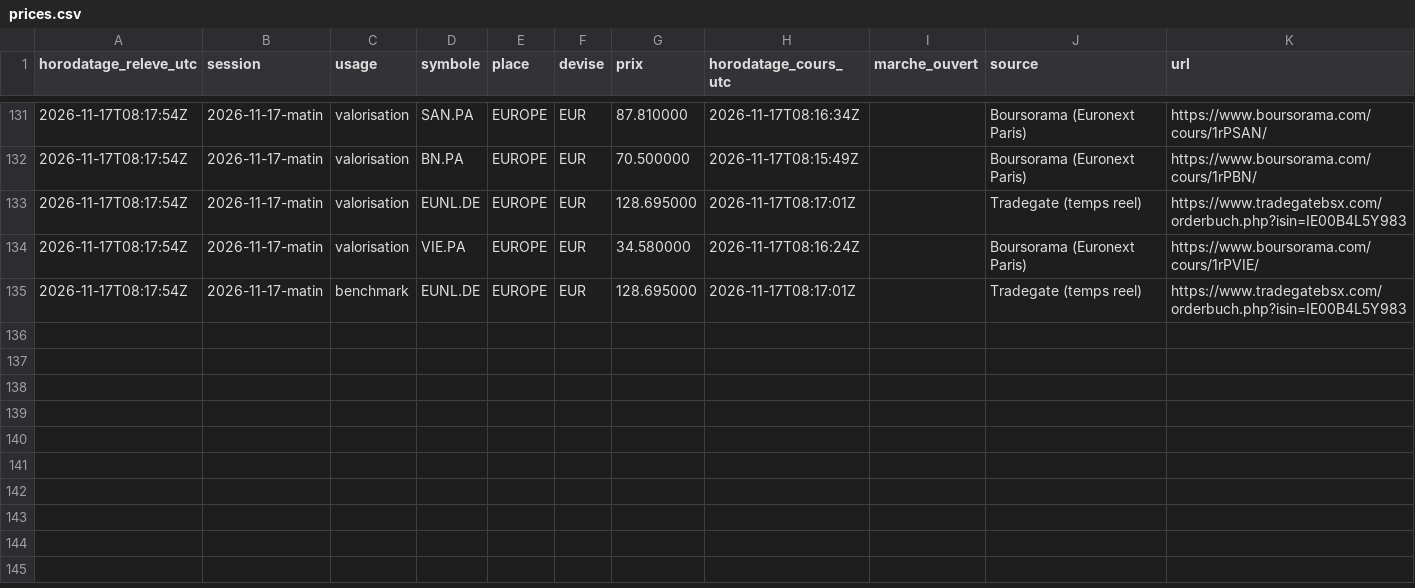
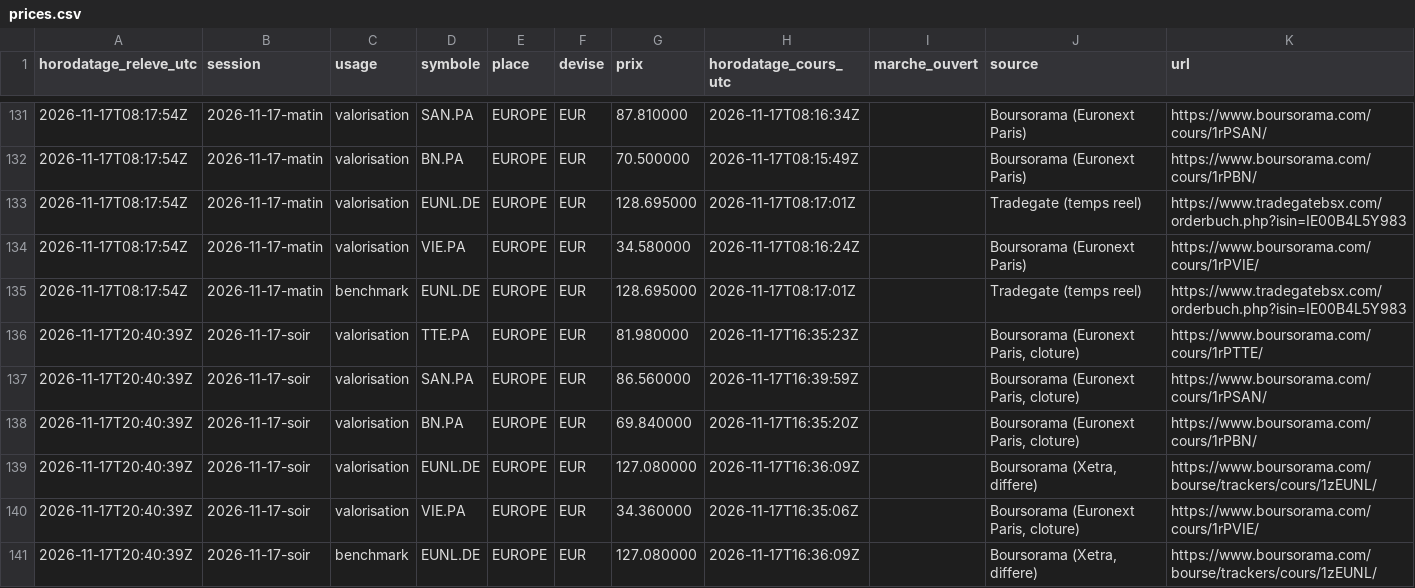
Before and after one commit to Ylhan13/portefeuille.ia, a CSV file: state/prices.csv, drawn as a sheet; only a part is shown, gaps mark what is left out; the diff names each change by its address in the sheet, - before the commit and + after, or states it on an @@ line.

```diff
--- a/state/prices.csv
+++ b/state/prices.csv
+row 136: 2026-11-17T20:40:39Z | 2026-11-17-soir | valorisation | TTE.PA | EUROPE | EUR | 81.980000 | 2026-11-17T16:35:23Z |  | Boursorama (Euronext Paris, cloture) | https://www.boursorama.com/cours/1rPTTE/
+row 137: 2026-11-17T20:40:39Z | 2026-11-17-soir | valorisation | SAN.PA | EUROPE | EUR | 86.560000 | 2026-11-17T16:39:59Z |  | Boursorama (Euronext Paris, cloture) | https://www.boursorama.com/cours/1rPSAN/
+row 138: 2026-11-17T20:40:39Z | 2026-11-17-soir | valorisation | BN.PA | EUROPE | EUR | 69.840000 | 2026-11-17T16:35:20Z |  | Boursorama (Euronext Paris, cloture) | https://www.boursorama.com/cours/1rPBN/
+row 139: 2026-11-17T20:40:39Z | 2026-11-17-soir | valorisation | EUNL.DE | EUROPE | EUR | 127.080000 | 2026-11-17T16:36:09Z |  | Boursorama (Xetra, differe) | https://www.boursorama.com/bourse/trackers/cours/1zEUNL/
+row 140: 2026-11-17T20:40:39Z | 2026-11-17-soir | valorisation | VIE.PA | EUROPE | EUR | 34.360000 | 2026-11-17T16:35:06Z |  | Boursorama (Euronext Paris, cloture) | https://www.boursorama.com/cours/1rPVIE/
+row 141: 2026-11-17T20:40:39Z | 2026-11-17-soir | benchmark | EUNL.DE | EUROPE | EUR | 127.080000 | 2026-11-17T16:36:09Z |  | Boursorama (Xetra, differe) | https://www.boursorama.com/bourse/trackers/cours/1zEUNL/
```
Also changed, not shown: state/history.csv, 2 other files.
